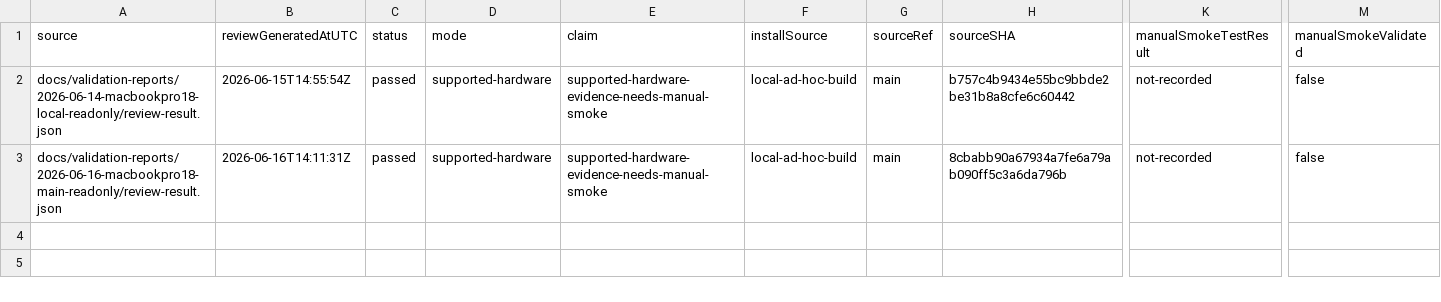
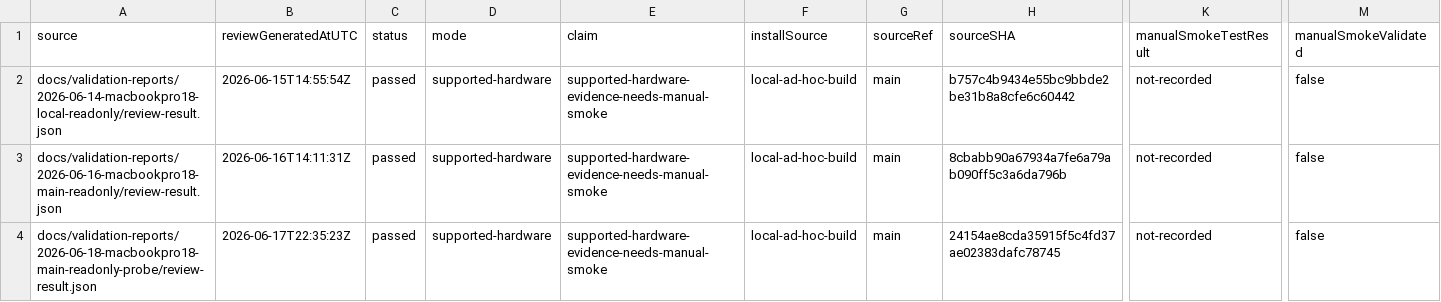
Before and after one commit to Reedtrullz/Vifty, a TSV file: docs/validation-reports/compatibility-index.tsv, drawn as a sheet; only a part is shown, gaps mark what is left out; rows hold the shown columns only; the diff names each change by its address in the sheet, - before the commit and + after, or states it on an @@ line.

Commit message:
docs: add current m1 pro validation evidence

```diff
--- a/docs/validation-reports/compatibility-index.tsv
+++ b/docs/validation-reports/compatibility-index.tsv
+row 4: docs/validation-reports/2026-06-18-macbookpro18-main-readonly-probe/review-result.json | 2026-06-17T22:35:23Z | passed | supported-hardware | supported-hardware-evidence-needs-manual-smoke | local-ad-hoc-build | main | 24154ae8cda35915f5c4fd37ae02383dafc78745 | not-recorded | false
```
Also changed, not shown: 5 other files.
